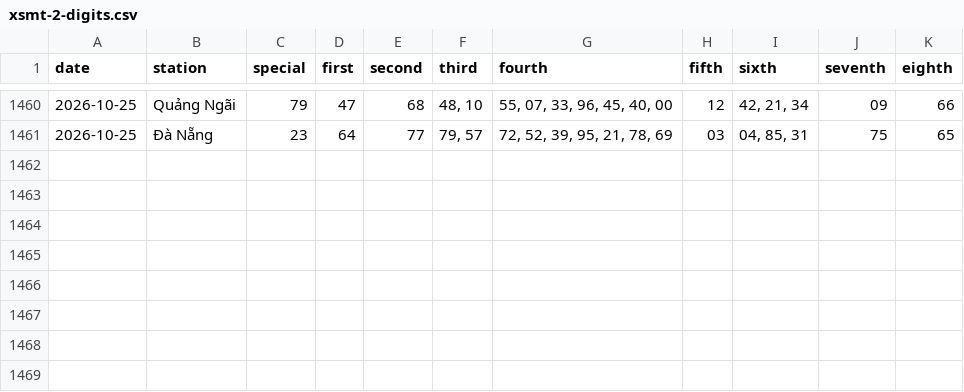
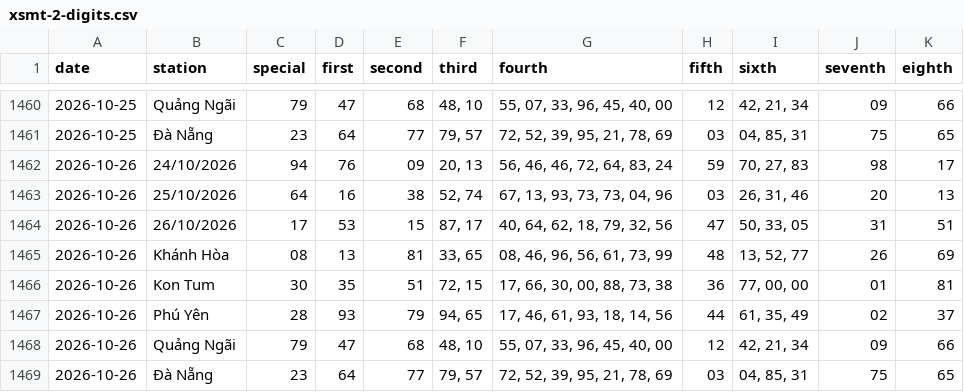
Before and after one commit to tuanseo5t-alt/xsmn-xsmt, a CSV file: data/xsmt/xsmt-2-digits.csv, drawn as a sheet; only a part is shown, gaps mark what is left out; the diff names each change by its address in the sheet, - before the commit and + after, or states it on an @@ line.

```diff
--- a/data/xsmt/xsmt-2-digits.csv
+++ b/data/xsmt/xsmt-2-digits.csv
+row 1462: 2026-10-26 | 24/10/2026 | 94 | 76 | 09 | 20, 13 | 56, 46, 46, 72, 64, 83, 24 | 59 | 70, 27, 83 | 98 | 17
+row 1463: 2026-10-26 | 25/10/2026 | 64 | 16 | 38 | 52, 74 | 67, 13, 93, 73, 73, 04, 96 | 03 | 26, 31, 46 | 20 | 13
+row 1464: 2026-10-26 | 26/10/2026 | 17 | 53 | 15 | 87, 17 | 40, 64, 62, 18, 79, 32, 56 | 47 | 50, 33, 05 | 31 | 51
+row 1465: 2026-10-26 | Khánh Hòa | 08 | 13 | 81 | 33, 65 | 08, 46, 96, 56, 61, 73, 99 | 48 | 13, 52, 77 | 26 | 69
+row 1466: 2026-10-26 | Kon Tum | 30 | 35 | 51 | 72, 15 | 17, 66, 30, 00, 88, 73, 38 | 36 | 77, 00, 00 | 01 | 81
+row 1467: 2026-10-26 | Phú Yên | 28 | 93 | 79 | 94, 65 | 17, 46, 61, 93, 18, 14, 56 | 44 | 61, 35, 49 | 02 | 37
+row 1468: 2026-10-26 | Quảng Ngãi | 79 | 47 | 68 | 48, 10 | 55, 07, 33, 96, 45, 40, 00 | 12 | 42, 21, 34 | 09 | 66
+row 1469: 2026-10-26 | Đà Nẵng | 23 | 64 | 77 | 79, 57 | 72, 52, 39, 95, 21, 78, 69 | 03 | 04, 85, 31 | 75 | 65
```
Also changed, not shown: data/xsmt/xsmt-sparse.csv, data/xsmt/xsmt.csv, 10 other files.
